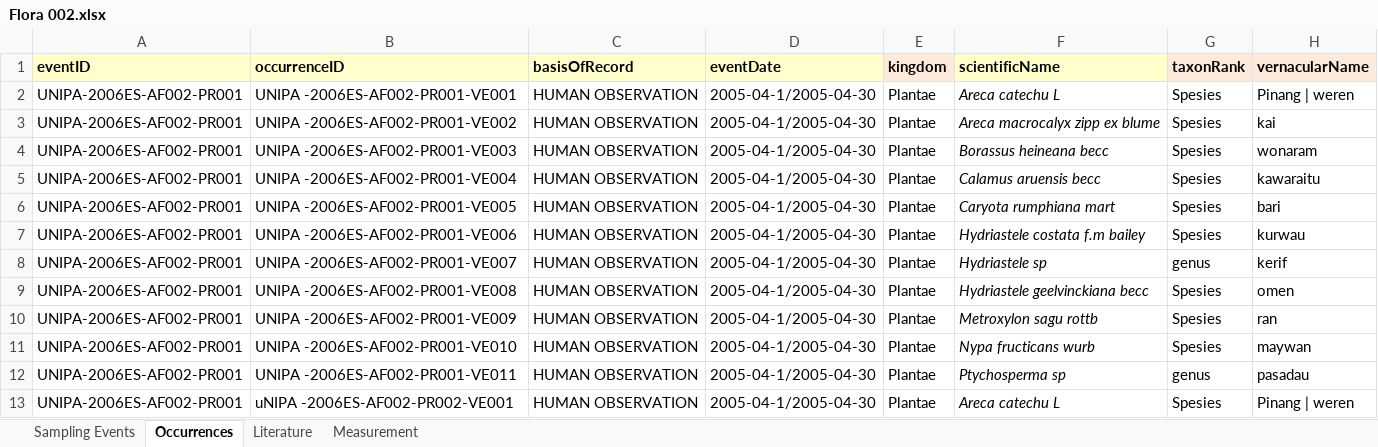
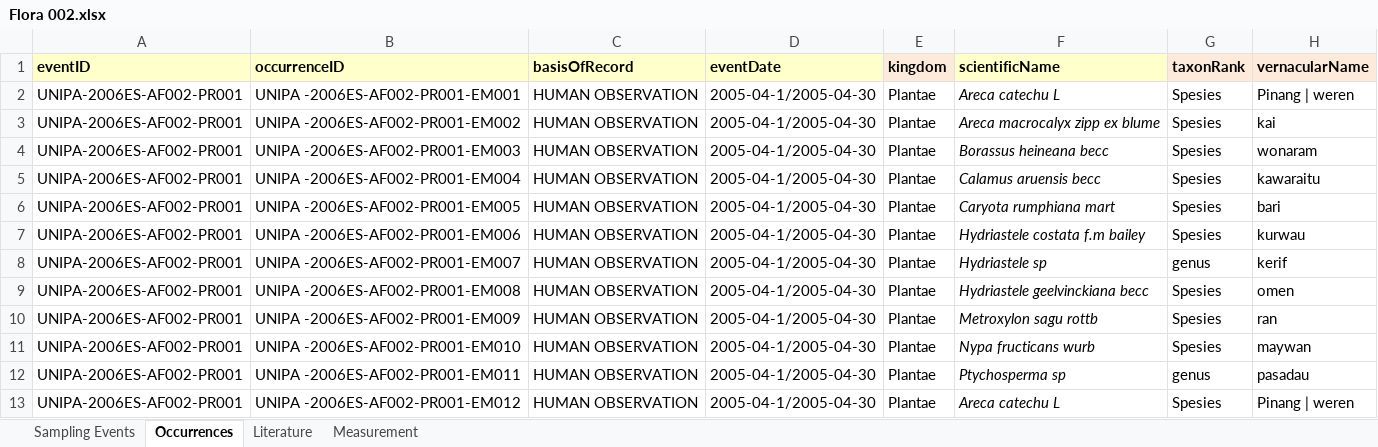
Before and after one commit to rahmianugraha/biodiverskripsi, an Excel workbook: input_xlsx/Flora 002.xlsx, sheet Occurrences, drawn as a sheet; only a part is shown; values as stored, in another font and other column widths than the file's, no borders; the diff names each change by its address in the sheet, - before the commit and + after, or states it on an @@ line.

```diff
--- a/input_xlsx/Flora 002.xlsx (sheet Occurrences)
+++ b/input_xlsx/Flora 002.xlsx (sheet Occurrences)
-B2 (occurrenceID): UNIPA -2006ES-AF002-PR001-VE001
+B2 (occurrenceID): UNIPA -2006ES-AF002-PR001-EM001
-B3 (occurrenceID): UNIPA -2006ES-AF002-PR001-VE002
+B3 (occurrenceID): UNIPA -2006ES-AF002-PR001-EM002
-B4 (occurrenceID): UNIPA -2006ES-AF002-PR001-VE003
+B4 (occurrenceID): UNIPA -2006ES-AF002-PR001-EM003
-B5 (occurrenceID): UNIPA -2006ES-AF002-PR001-VE004
+B5 (occurrenceID): UNIPA -2006ES-AF002-PR001-EM004
-B6 (occurrenceID): UNIPA -2006ES-AF002-PR001-VE005
+B6 (occurrenceID): UNIPA -2006ES-AF002-PR001-EM005
-B7 (occurrenceID): UNIPA -2006ES-AF002-PR001-VE006
+B7 (occurrenceID): UNIPA -2006ES-AF002-PR001-EM006
-B8 (occurrenceID): UNIPA -2006ES-AF002-PR001-VE007
+B8 (occurrenceID): UNIPA -2006ES-AF002-PR001-EM007
-B9 (occurrenceID): UNIPA -2006ES-AF002-PR001-VE008
+B9 (occurrenceID): UNIPA -2006ES-AF002-PR001-EM008
-B10 (occurrenceID): UNIPA -2006ES-AF002-PR001-VE009
+B10 (occurrenceID): UNIPA -2006ES-AF002-PR001-EM009
-B11 (occurrenceID): UNIPA -2006ES-AF002-PR001-VE010
+B11 (occurrenceID): UNIPA -2006ES-AF002-PR001-EM010
-B12 (occurrenceID): UNIPA -2006ES-AF002-PR001-VE011
+B12 (occurrenceID): UNIPA -2006ES-AF002-PR001-EM011
-B13 (occurrenceID): uNIPA -2006ES-AF002-PR002-VE001
+B13 (occurrenceID): UNIPA -2006ES-AF002-PR001-EM012
```
Also changed, not shown: sheet Sampling Events, input_xlsx/Flora 003.xlsx, input_xlsx/Hassan 001.xlsx, 21 other files.
